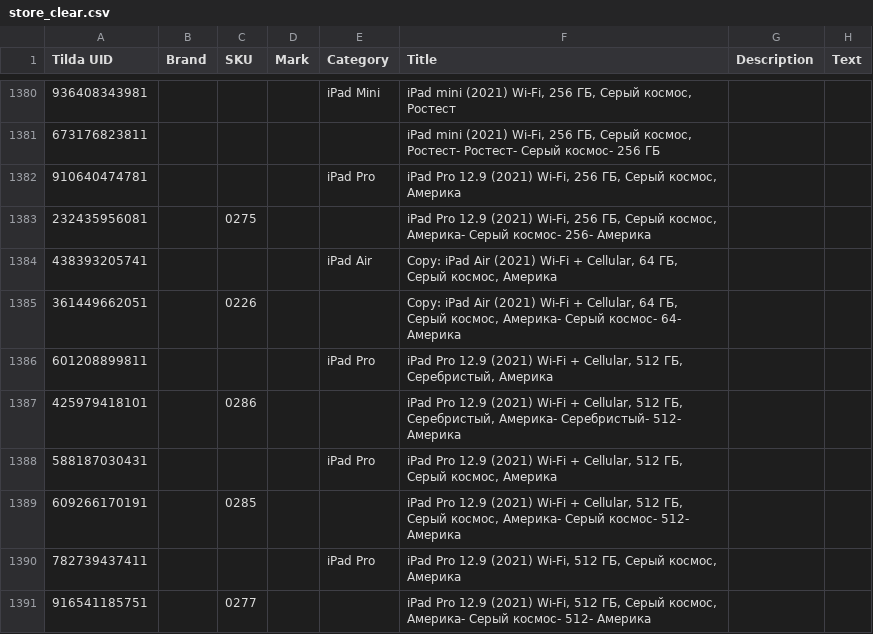
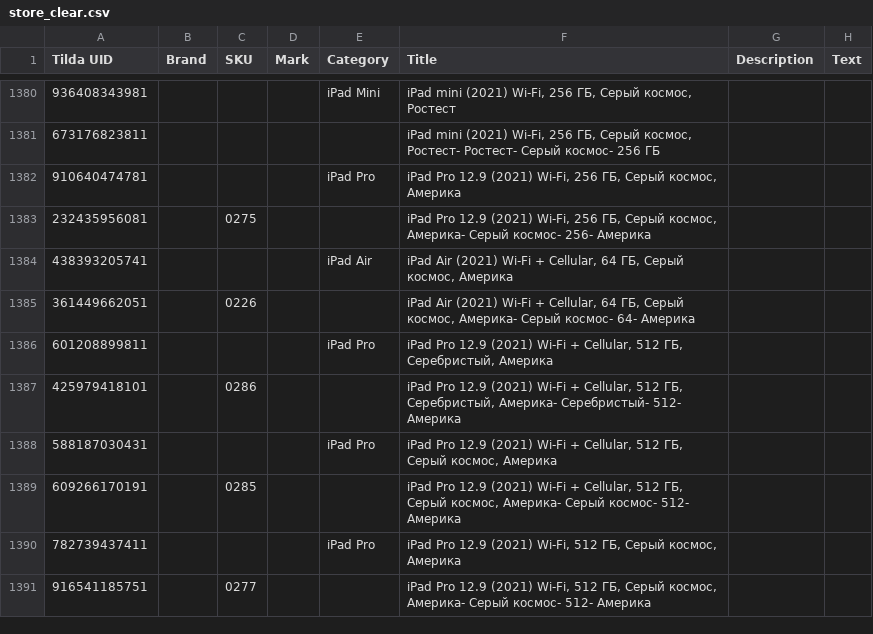
Before and after one commit to lindel33/newTune, a CSV file: cost_models/store_clear.csv, drawn as a sheet; only a part is shown, gaps mark what is left out; the diff names each change by its address in the sheet, - before the commit and + after, or states it on an @@ line.

Commit message:
Update store_clear.csv

```diff
--- a/cost_models/store_clear.csv
+++ b/cost_models/store_clear.csv
-F1384 (Title): Copy: iPad Air…
+F1384 (Title): iPad Air…
-F1385 (Title): Copy: iPad Air…
+F1385 (Title): iPad Air…
```
